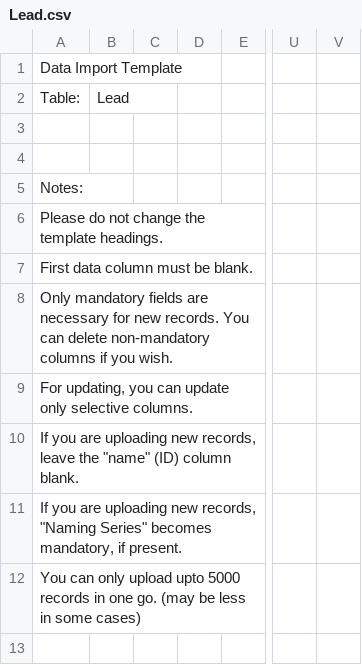
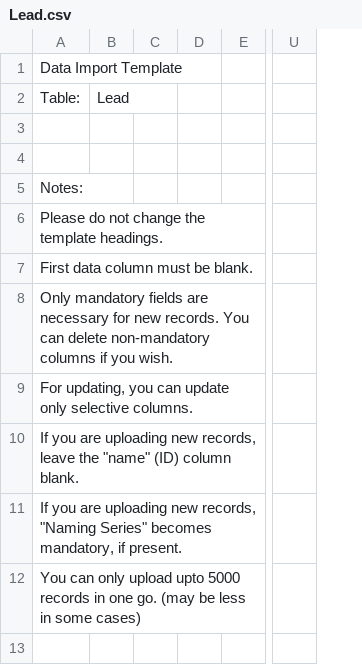
Before and after one commit to techyst-net/nexyst, a CSV file: utilities/demo/demo_docs/Lead.csv, drawn as a sheet; only a part is shown, gaps mark what is left out; removed rows and columns are numbered as before the commit, all else as after; the diff names each change by its address in the sheet, - before the commit and + after, or states it on an @@ line.

Commit message:
[minor] [demo] fixed Lead.csv

```diff
--- a/utilities/demo/demo_docs/Lead.csv
+++ b/utilities/demo/demo_docs/Lead.csv
-column D, empty
+column D, empty
-column V, empty
```
